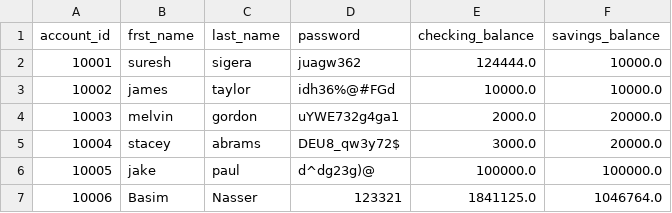
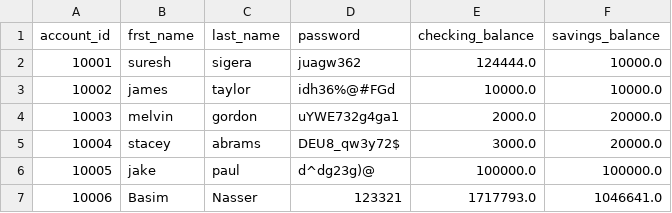
Before and after one commit to BasimNasserMu/banking-project, a CSV file: data/bank.csv, drawn as a sheet.

Commit message:
Fixed balance display on withdraw

```diff
--- a/data/bank.csv
+++ b/data/bank.csv
@@ -6,2 +6,2 @@ account_id,frst_name,last_name,password,checking_balance,savings_balance
 10005,jake,paul,d^dg23g)@,100000.0,100000.0
-10006,Basim,Nasser,123321,1841125.0,1046764.0
+10006,Basim,Nasser,123321,1717793.0,1046641.0
```
Also changed, not shown: 1 other file.
